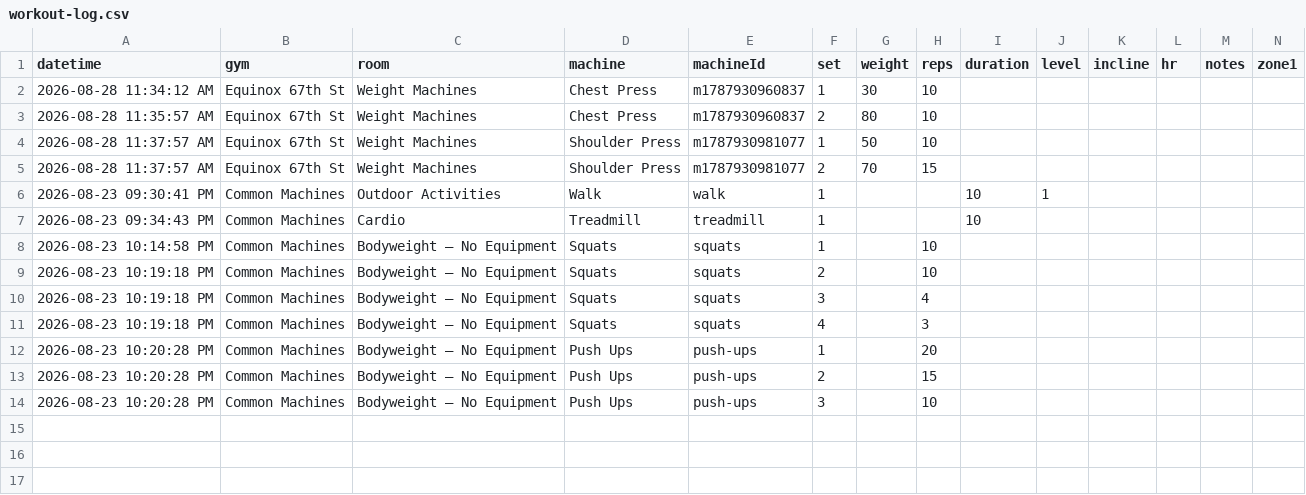
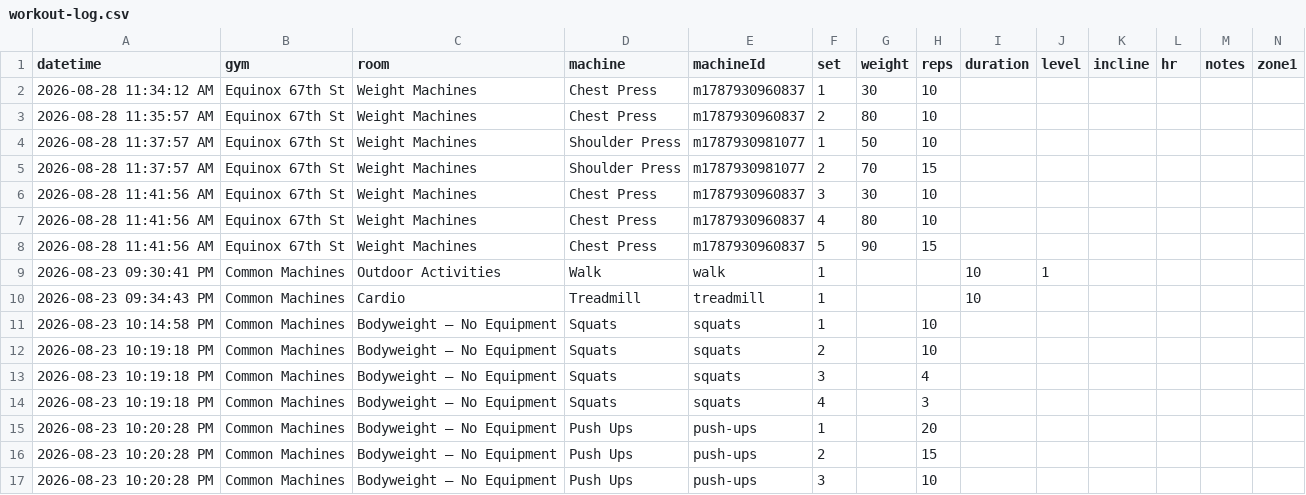
Before and after one commit to chromacole/logtrim, a CSV file: workout-log.csv, drawn as a sheet; only a part is shown; rows hold the shown columns only; the diff names each change by its address in the sheet, - before the commit and + after, or states it on an @@ line.

Commit message:
Update workout log CSV

```diff
--- a/workout-log.csv
+++ b/workout-log.csv
+row 6: 2026-08-28 11:41:56 AM | Equinox 67th St | Weight Machines | Chest Press | m1787930960837 | 3 | 30 | 10
+row 7: 2026-08-28 11:41:56 AM | Equinox 67th St | Weight Machines | Chest Press | m1787930960837 | 4 | 80 | 10
+row 8: 2026-08-28 11:41:56 AM | Equinox 67th St | Weight Machines | Chest Press | m1787930960837 | 5 | 90 | 15
```
